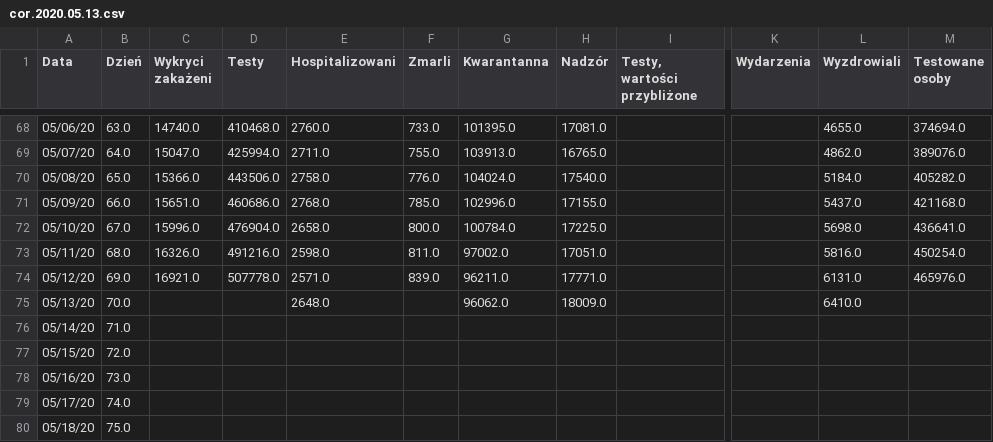
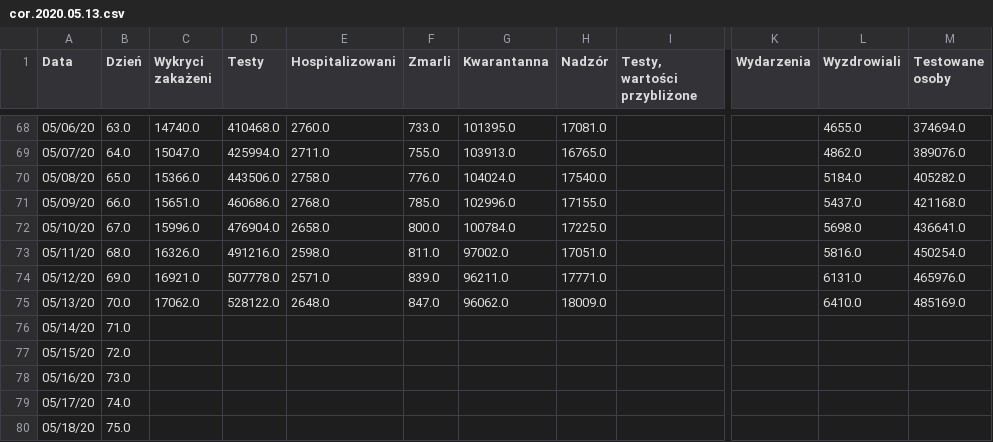
Before and after one commit to anuszka/COVID-19-MZ_GOV_PL, a CSV file: data/cor.2020.05.13.csv, drawn as a sheet; only a part is shown, gaps mark what is left out; the diff names each change by its address in the sheet, - before the commit and + after, or states it on an @@ line.

Commit message:
update

```diff
--- a/data/cor.2020.05.13.csv
+++ b/data/cor.2020.05.13.csv
-C75 (Wykryci zakażeni): (empty)
+C75 (Wykryci zakażeni): 17062.0
-D75 (Testy): (empty)
+D75 (Testy): 528122.0
-F75 (Zmarli): (empty)
+F75 (Zmarli): 847.0
-M75 (Testowane osoby): (empty)
+M75 (Testowane osoby): 485169.0
```
